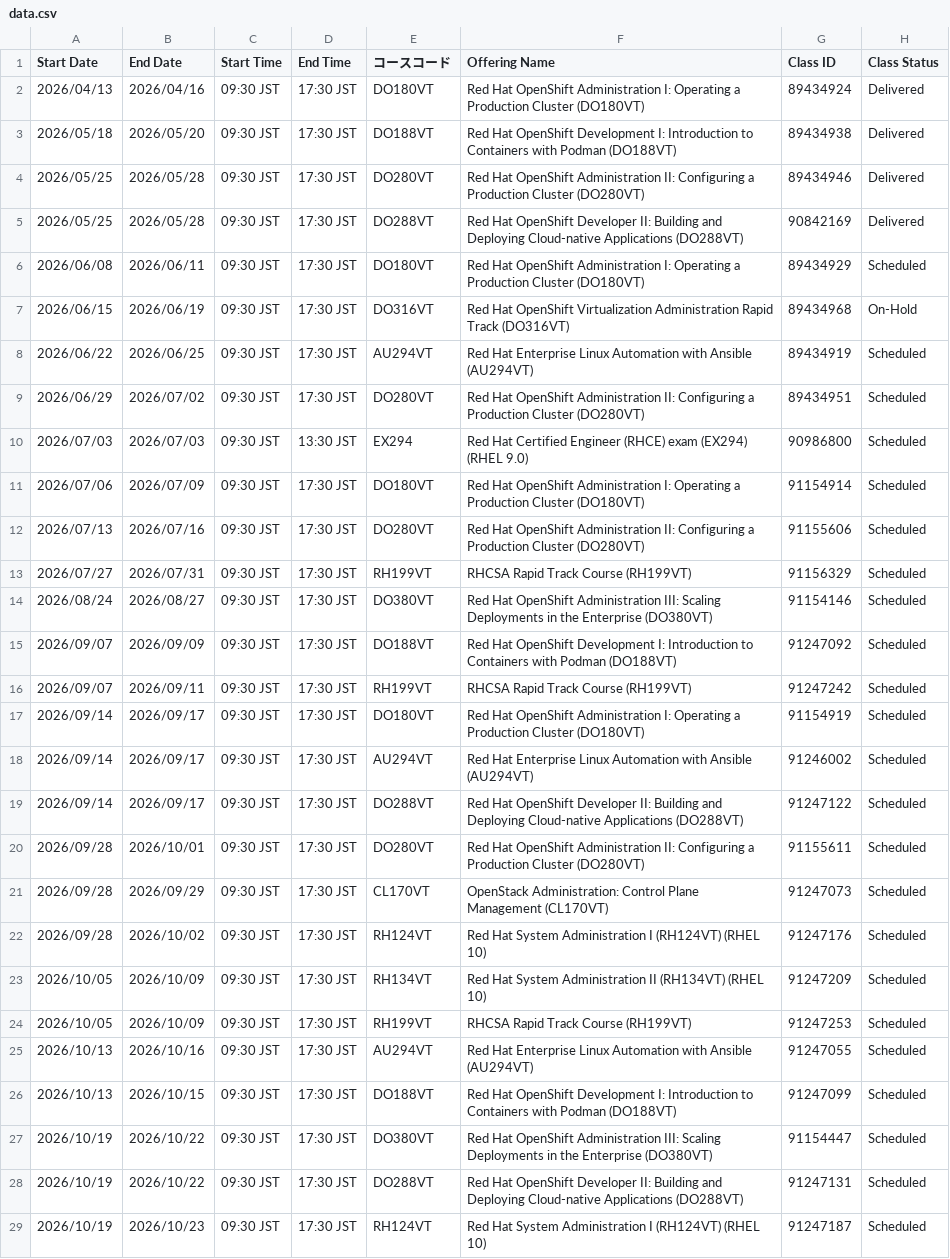
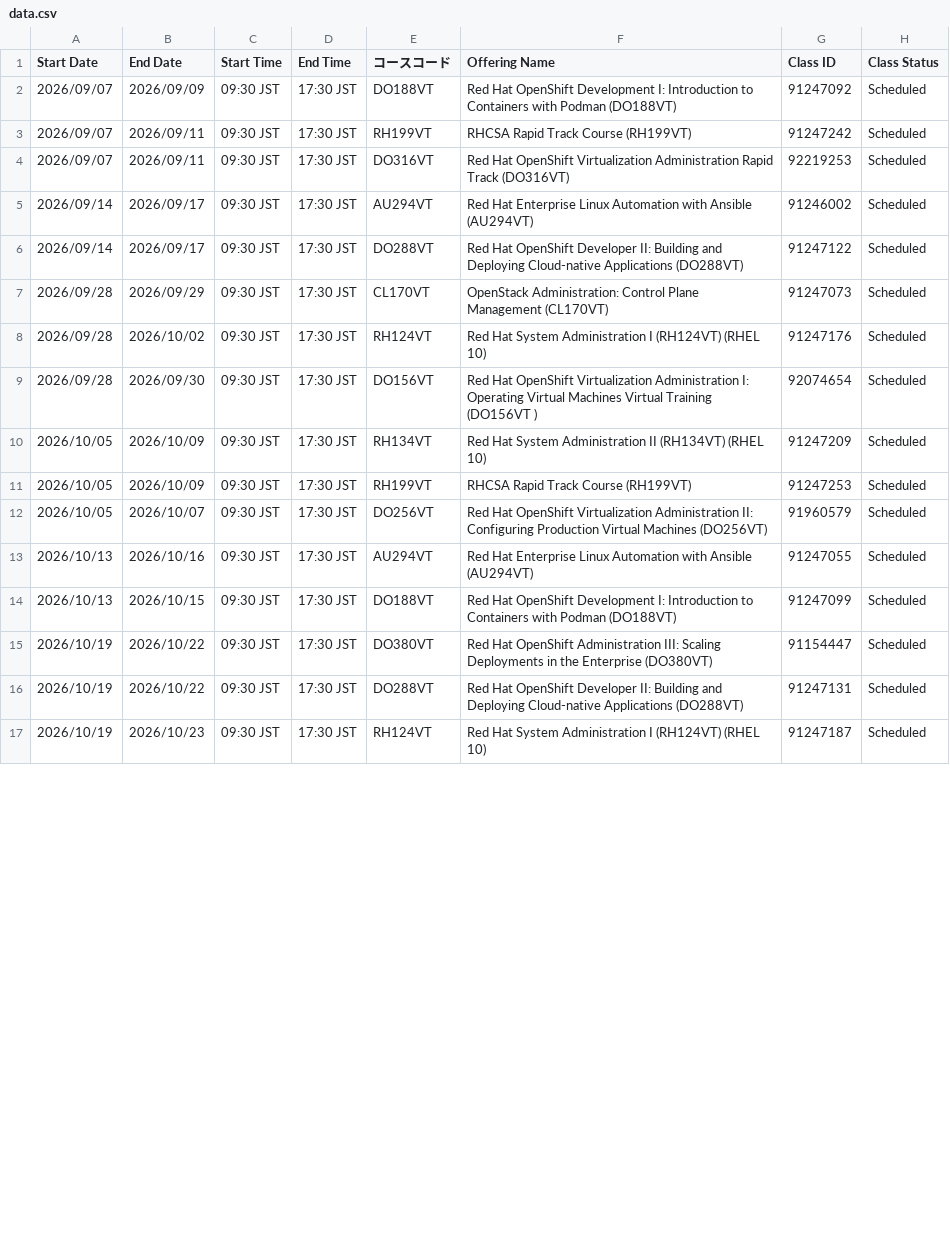
Before and after one commit to Lab8010/redhat-training-schedule, a CSV file: docs/data.csv, drawn as a sheet; only a part is shown; the diff covers the shown part only.

Commit message:
chore(schedule): update data.csv from ClassOutlook export (2026-07-01 10:55)

```diff
--- a/docs/data.csv
+++ b/docs/data.csv
@@ -1,25 +1,13 @@
 Start Date,End Date,Start Time,End Time,コースコード,Offering Name,Class ID,Class Status
-2026/04/13,2026/04/16,09:30 JST,17:30 JST,DO180VT,Red Hat OpenShift Administration I: Operating a Production Cluster (DO180VT),89434924,Delivered
-2026/05/18,2026/05/20,09:30 JST,17:30 JST,DO188VT,Red Hat OpenShift Development I: Introduction to Containers with Podman (DO188VT),89434938,Delivered
-2026/05/25,2026/05/28,09:30 JST,17:30 JST,DO280VT,Red Hat OpenShift Administration II: Configuring a Production Cluster (DO280VT),89434946,Delivered
-2026/05/25,2026/05/28,09:30 JST,17:30 JST,DO288VT,Red Hat OpenShift Developer II: Building and Deploying Cloud-native Applications (DO288VT),90842169,Delivered
-2026/06/08,2026/06/11,09:30 JST,17:30 JST,DO180VT,Red Hat OpenShift Administration I: Operating a Production Cluster (DO180VT),89434929,Scheduled
-2026/06/15,2026/06/19,09:30 JST,17:30 JST,DO316VT,Red Hat OpenShift Virtualization Administration Rapid Track (DO316VT),89434968,On-Hold
-2026/06/22,2026/06/25,09:30 JST,17:30 JST,AU294VT,Red Hat Enterprise Linux Automation with Ansible (AU294VT),89434919,Scheduled
-2026/06/29,2026/07/02,09:30 JST,17:30 JST,DO280VT,Red Hat OpenShift Administration II: Configuring a Production Cluster (DO280VT),89434951,Scheduled
-2026/07/03,2026/07/03,09:30 JST,13:30 JST,EX294,Red Hat Certified Engineer (RHCE) exam (EX294) (RHEL 9.0),90986800,Scheduled
-2026/07/06,2026/07/09,09:30 JST,17:30 JST,DO180VT,Red Hat OpenShift Administration I: Operating a Production Cluster (DO180VT),91154914,Scheduled
-2026/07/13,2026/07/16,09:30 JST,17:30 JST,DO280VT,Red Hat OpenShift Administration II: Configuring a Production Cluster (DO280VT),91155606,Scheduled
-2026/07/27,2026/07/31,09:30 JST,17:30 JST,RH199VT,RHCSA Rapid Track Course (RH199VT),91156329,Scheduled
-2026/08/24,2026/08/27,09:30 JST,17:30 JST,DO380VT,Red Hat OpenShift Administration III: Scaling Deployments in the Enterprise (DO380VT),91154146,Scheduled
 2026/09/07,2026/09/09,09:30 JST,17:30 JST,DO188VT,Red Hat OpenShift Development I: Introduction to Containers with Podman (DO188VT),91247092,Scheduled
 2026/09/07,2026/09/11,09:30 JST,17:30 JST,RH199VT,RHCSA Rapid Track Course (RH199VT),91247242,Scheduled
-2026/09/14,2026/09/17,09:30 JST,17:30 JST,DO180VT,Red Hat OpenShift Administration I: Operating a Production Cluster (DO180VT),91154919,Scheduled
+2026/09/07,2026/09/11,09:30 JST,17:30 JST,DO316VT,Red Hat OpenShift Virtualization Administration Rapid Track (DO316VT),92219253,Scheduled
 2026/09/14,2026/09/17,09:30 JST,17:30 JST,AU294VT,Red Hat Enterprise Linux Automation with Ansible (AU294VT),91246002,Scheduled
 2026/09/14,2026/09/17,09:30 JST,17:30 JST,DO288VT,Red Hat OpenShift Developer II: Building and Deploying Cloud-native Applications (DO288VT),91247122,Scheduled
-2026/09/28,2026/10/01,09:30 JST,17:30 JST,DO280VT,Red Hat OpenShift Administration II: Configuring a Production Cluster (DO280VT),91155611,Scheduled
 2026/09/28,2026/09/29,09:30 JST,17:30 JST,CL170VT,OpenStack Administration: Control Plane Management (CL170VT),91247073,Scheduled
 2026/09/28,2026/10/02,09:30 JST,17:30 JST,RH124VT,Red Hat System Administration I (RH124VT) (RHEL 10),91247176,Scheduled
+2026/09/28,2026/09/30,09:30 JST,17:30 JST,DO156VT,Red Hat OpenShift Virtualization Administration I: Operating Virtual Machines Virtual Training (DO156VT ),92074654,Scheduled
 2026/10/05,2026/10/09,09:30 JST,17:30 JST,RH134VT,Red Hat System Administration II (RH134VT) (RHEL 10),91247209,Scheduled
 2026/10/05,2026/10/09,09:30 JST,17:30 JST,RH199VT,RHCSA Rapid Track Course (RH199VT),91247253,Scheduled
+2026/10/05,2026/10/07,09:30 JST,17:30 JST,DO256VT,Red Hat OpenShift Virtualization Administration II: Configuring Production Virtual Machines (DO256VT),91960579,Scheduled
 2026/10/13,2026/10/16,09:30 JST,17:30 JST,AU294VT,Red Hat Enterprise Linux Automation with Ansible (AU294VT),91247055,Scheduled
```
Also changed, not shown: 5 added rows, 2 removed rows and 5 edited cells elsewhere in this file.
